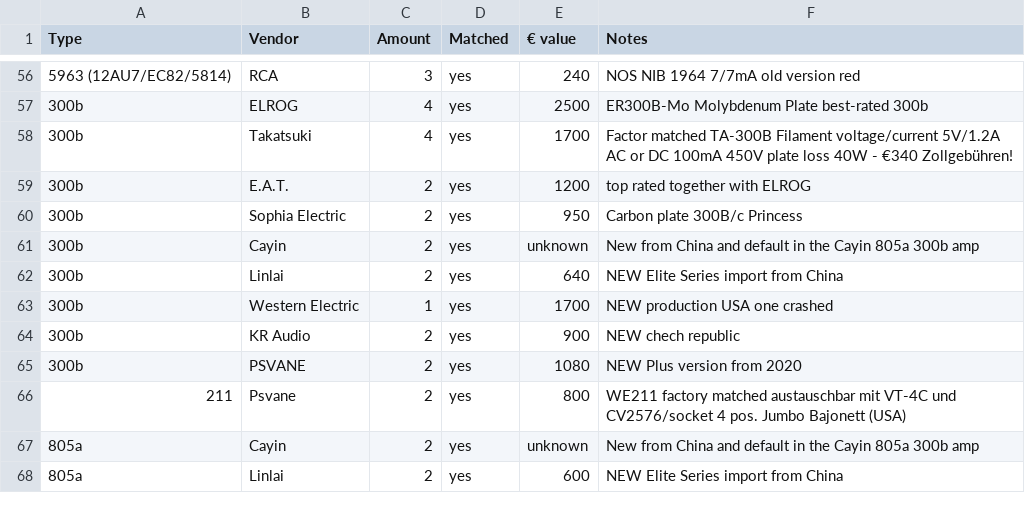
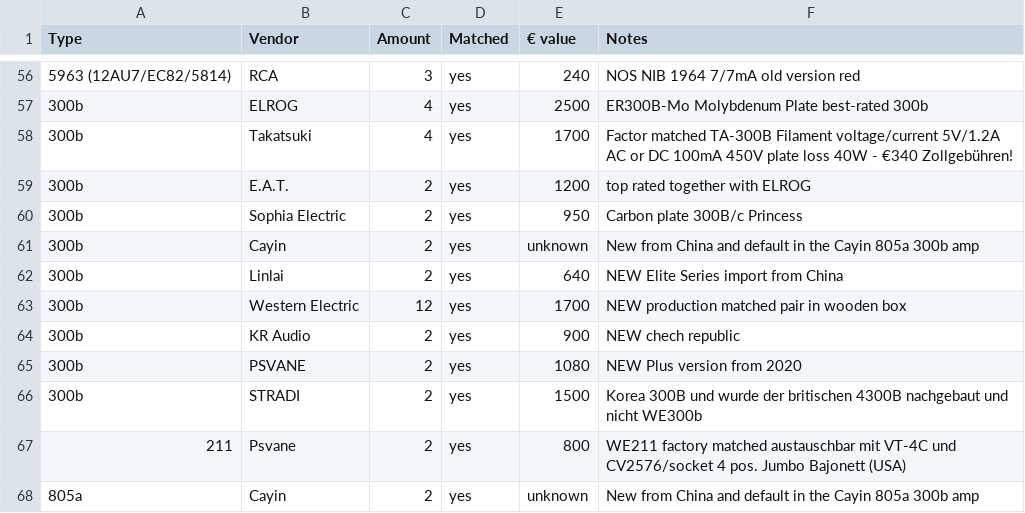
Before and after one commit to geraldfehringer/hificouching, a CSV file: _data/tubeinventory.csv, drawn as a sheet; only a part is shown, gaps mark what is left out; the shorter side is filled out with more unchanged rows; the diff names each change by its address in the sheet, - before the commit and + after, or states it on an @@ line.

Commit message:
Update tubeinventory.csv

```diff
--- a/_data/tubeinventory.csv
+++ b/_data/tubeinventory.csv
-C63 (Amount): 1
+C63 (Amount): 12
-F63 (Notes): NEW production USA one crashed
+F63 (Notes): NEW production matched pair in wooden box
+row 66: 300b | STRADI | 2 | yes | 1500 | Korea 300B und wurde der britischen 4300B nachgebaut und nicht WE300b
```
